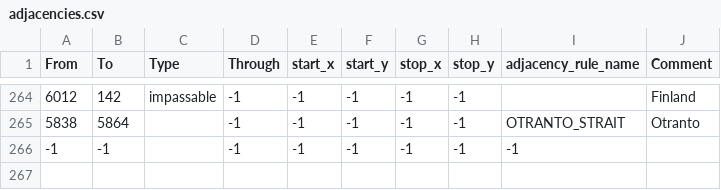
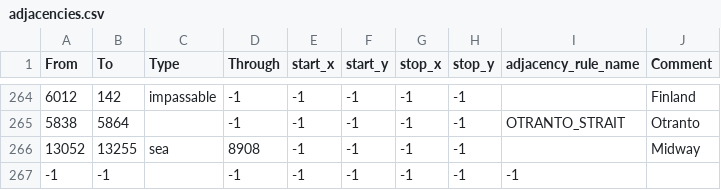
Before and after one commit to Packerthrowaway/TFB-Their-Finest-Bruh-Public, a CSV file: map/adjacencies.csv, drawn as a sheet; only a part is shown, gaps mark what is left out.

```diff
--- a/map/adjacencies.csv
+++ b/map/adjacencies.csv
@@ -265,2 +265,3 @@ From;To;Type;Through;start_x;start_y;stop_x;stop_y;adjacency_rule_name;Comment
 5838;5864;;-1;-1;-1;-1;-1;OTRANTO_STRAIT;Otranto
+13052;13255;sea;8908;-1;-1;-1;-1;;Midway
 -1;-1;;-1;-1;-1;-1;-1;-1
```
Also changed, not shown: map/definition.csv, 9 other files.
